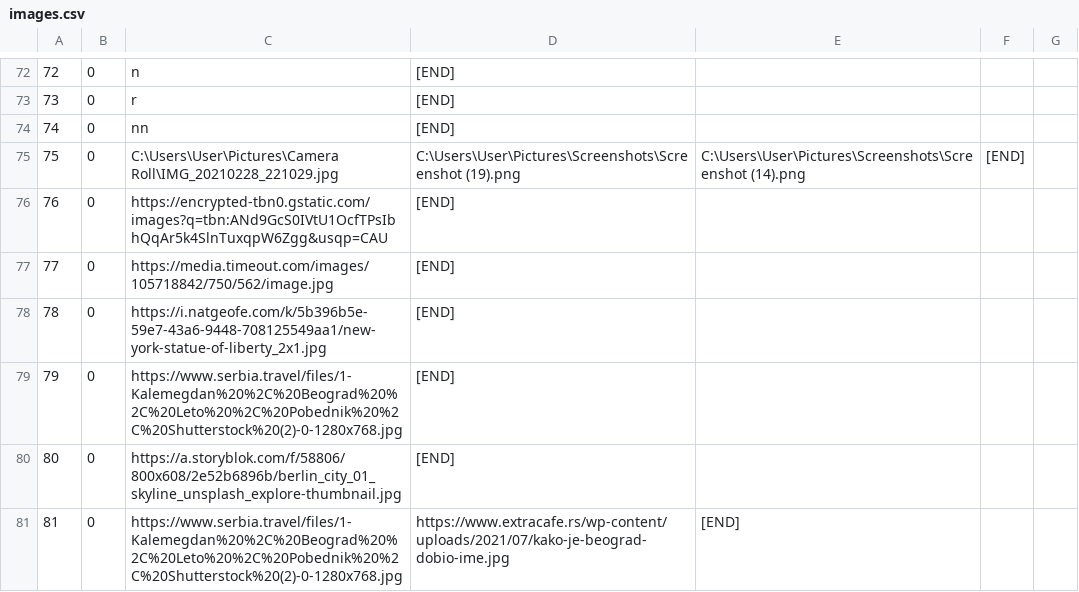
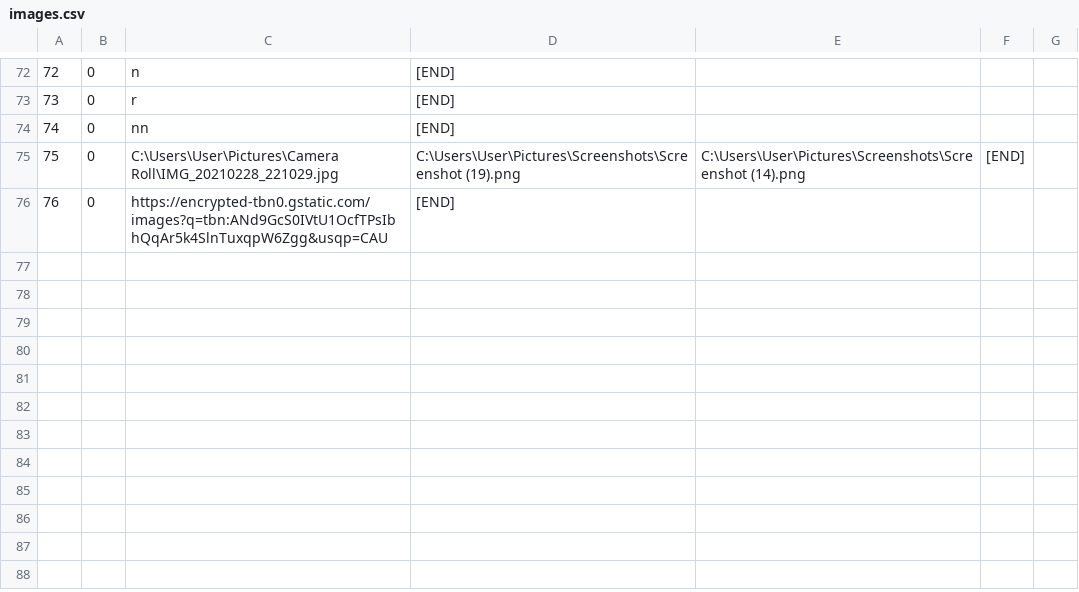
Before and after one commit to urosjevtic/SIMS-project, a CSV file: InitialProject/InitialProject/Resources/Data/images.csv, drawn as a sheet; only a part is shown, gaps mark what is left out; the diff names each change by its address in the sheet, - before the commit and + after, or states it on an @@ line.

```diff
--- a/InitialProject/InitialProject/Resources/Data/images.csv
+++ b/InitialProject/InitialProject/Resources/Data/images.csv
-row 77: 77 | 0 | https://media.timeout.com/images/105718842/750/562/image.jpg | [END]
-row 78: 78 | 0 | https://i.natgeofe.com/k/5b396b5e-59e7-43a6-9448-708125549aa1/new-york-statue-of-liberty_2x1.jpg | [END]
-row 79: 79 | 0 | https://www.serbia.travel/files/1-Kalemegdan%20%2C%20Beograd%20%2C%20Leto%20%2C%20Pobednik%20%2C%20Shutterstock%20(2)-0-1280x768.jpg | [END]
-row 80: 80 | 0 | https://a.storyblok.com/f/58806/800x608/2e52b6896b/berlin_city_01_skyline_unsplash_explore-thumbnail.jpg | [END]
-row 81: 81 | 0 | https://www.serbia.travel/files/1-Kalemegdan%20%2C%20Beograd%20%2C%20Leto%20%2C%20Pobednik%20%2C%20Shutterstock%20(2)-0-1280x768.jpg | https://www.extracafe.rs/wp-content/uploads/2021/07/kako-je-beograd-dobio-ime.jpg | [END]
```
Also changed, not shown: InitialProject/InitialProject/Resources/Data/accommodationReservation.csv, InitialProject/InitialProject/Resources/Data/accommodationStatisticsData.csv, 23 other files.
